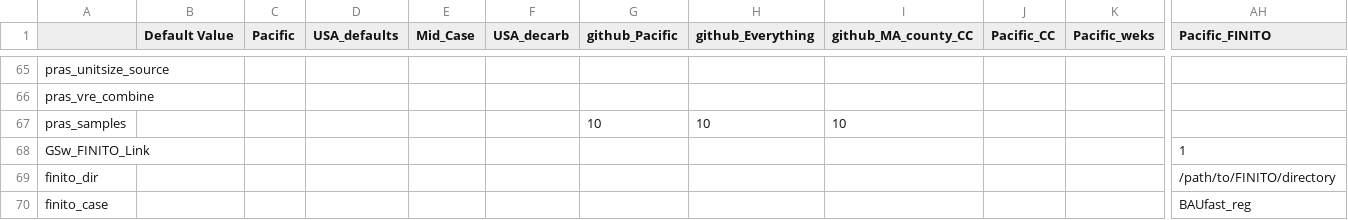
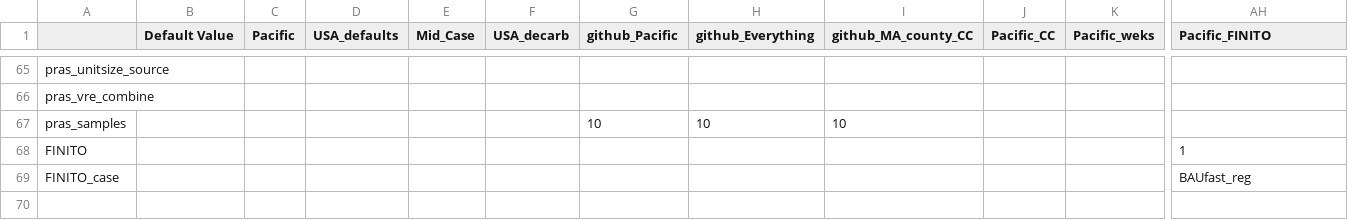
Before and after one commit to ReEDS-Model/ReEDS, a CSV file: cases_test.csv, drawn as a sheet; only a part is shown, gaps mark what is left out; removed rows and columns are numbered as before the commit, all else as after; rows hold the shown columns only; the diff names each change by its address in the sheet, - before the commit and + after, or states it on an @@ line.

Commit message:
clean up FINITO switches in cases_test.csv

```diff
--- a/cases_test.csv
+++ b/cases_test.csv
-A68: GSw_FINITO_Link
+A68: FINITO
-row 69: finito_dir |  |  |  |  |  |  |  |  |  |  | /path/to/FINITO/directory
-A69: finito_case
+A69: FINITO_case
```
